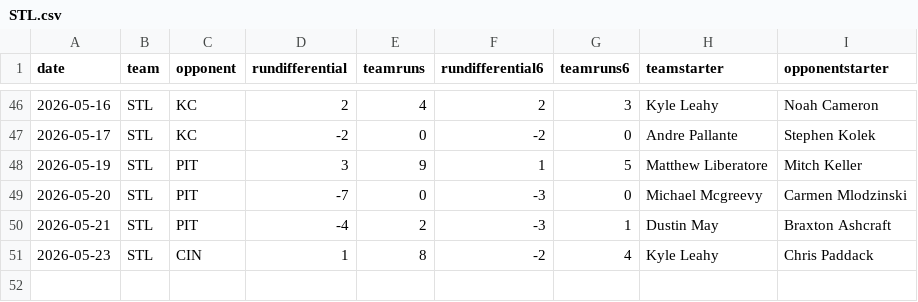
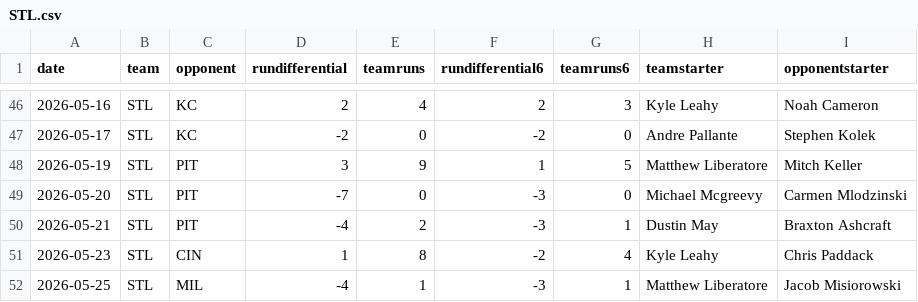
Before and after one commit to fantasy-toolz/mlb-predictions, a CSV file: data/2026/teams/STL.csv, drawn as a sheet; only a part is shown, gaps mark what is left out; the diff names each change by its address in the sheet, - before the commit and + after, or states it on an @@ line.

```diff
--- a/data/2026/teams/STL.csv
+++ b/data/2026/teams/STL.csv
+row 52: 2026-05-25 | STL | MIL | -4 | 1 | -3 | 1 | Matthew Liberatore | Jacob Misiorowski
```
Also changed, not shown: data/2026/teams/BAL.csv, data/2026/teams/MIL.csv, 28 other files.
